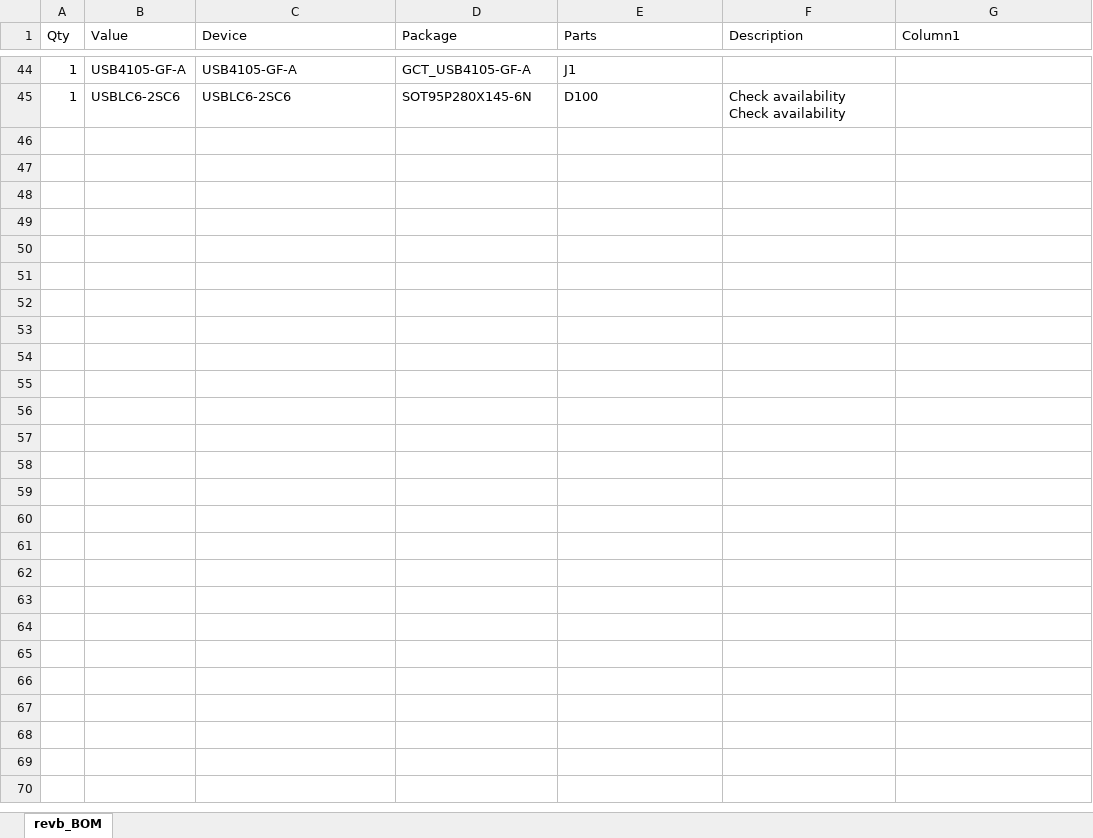
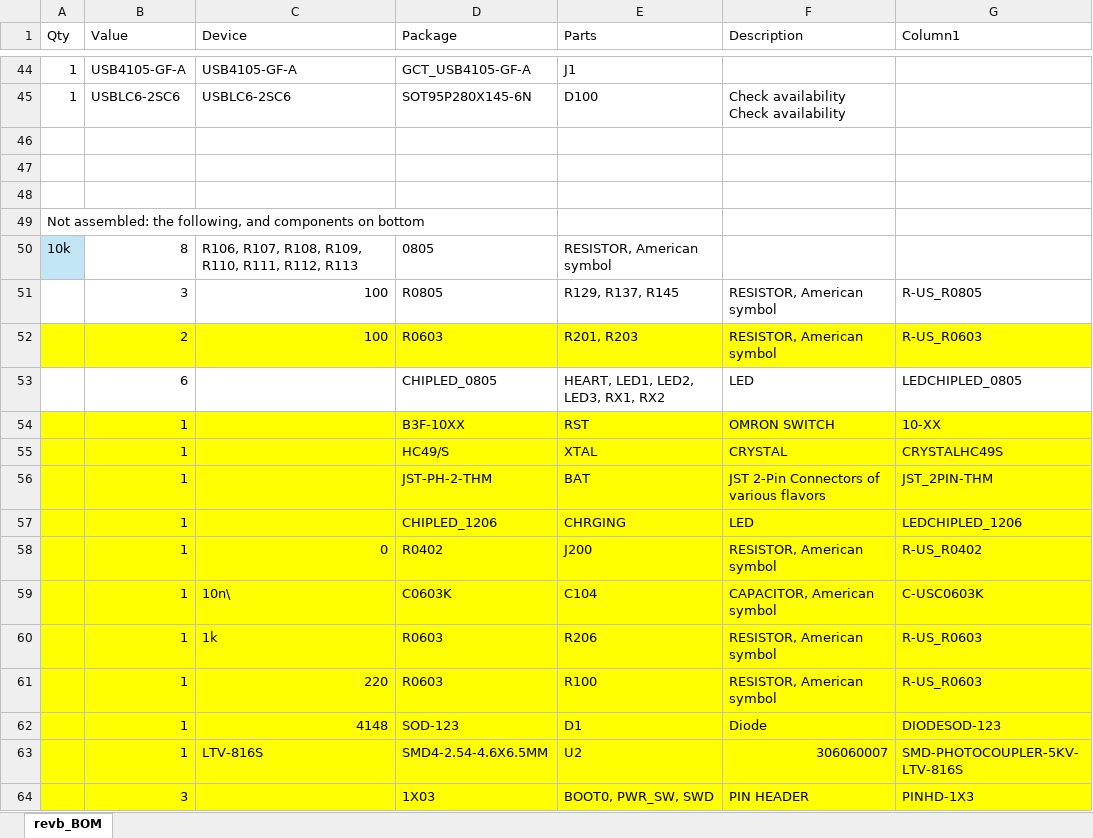
Before and after one commit to buchtawill/TeslaCoilController, an Excel workbook: Rev2_F401RE/eagle/revb_BOM.xlsx, sheet revb_BOM, drawn as a sheet; only a part is shown, gaps mark what is left out; values as stored, in another font and other column widths than the file's, no borders; table styles not drawn; the diff covers the shown part only; the diff names each change by its address in the sheet, - before the commit and + after, or states it on an @@ line.

```diff
--- a/Rev2_F401RE/eagle/revb_BOM.xlsx (sheet revb_BOM)
+++ b/Rev2_F401RE/eagle/revb_BOM.xlsx (sheet revb_BOM)
+row 46: (empty)
+row 47: (empty)
+row 48: (empty)
+row 49: Not assembled: the following, and components on bottom
+row 50: 10k | 8 | R106, R107, R108, R109, R110, R111, R112, R113 | 0805 | RESISTOR, American symbol
+row 51:  | 3 | 100 | R0805 | R129, R137, R145 | RESISTOR, American symbol | R-US_R0805
+row 52:  | 2 | 100 | R0603 | R201, R203 | RESISTOR, American symbol | R-US_R0603
+row 53:  | 6 |  | CHIPLED_0805 | HEART, LED1, LED2, LED3, RX1, RX2 | LED | LEDCHIPLED_0805
+row 54:  | 1 |  | B3F-10XX | RST | OMRON SWITCH | 10-XX
+row 55:  | 1 |  | HC49/S | XTAL | CRYSTAL | CRYSTALHC49S
+row 56:  | 1 |  | JST-PH-2-THM | BAT | JST 2-Pin Connectors of various flavors | JST_2PIN-THM
+row 57:  | 1 |  | CHIPLED_1206 | CHRGING | LED | LEDCHIPLED_1206
+row 58:  | 1 | 0 | R0402 | J200 | RESISTOR, American symbol | R-US_R0402
+row 59:  | 1 | 10n\ | C0603K | C104 | CAPACITOR, American symbol | C-USC0603K
+row 60:  | 1 | 1k | R0603 | R206 | RESISTOR, American symbol | R-US_R0603
+row 61:  | 1 | 220 | R0603 | R100 | RESISTOR, American symbol | R-US_R0603
+row 62:  | 1 | 4148 | SOD-123 | D1 | Diode | DIODESOD-123
+row 63:  | 1 | LTV-816S | SMD4-2.54-4.6X6.5MM | U2 | 306060007 | SMD-PHOTOCOUPLER-5KV-LTV-816S
+row 64:  | 3 |  | 1X03 | BOOT0, PWR_SW, SWD | PIN HEADER | PINHD-1X3
```
Also changed, not shown: 12 added rows elsewhere in this sheet, 1 other file.
